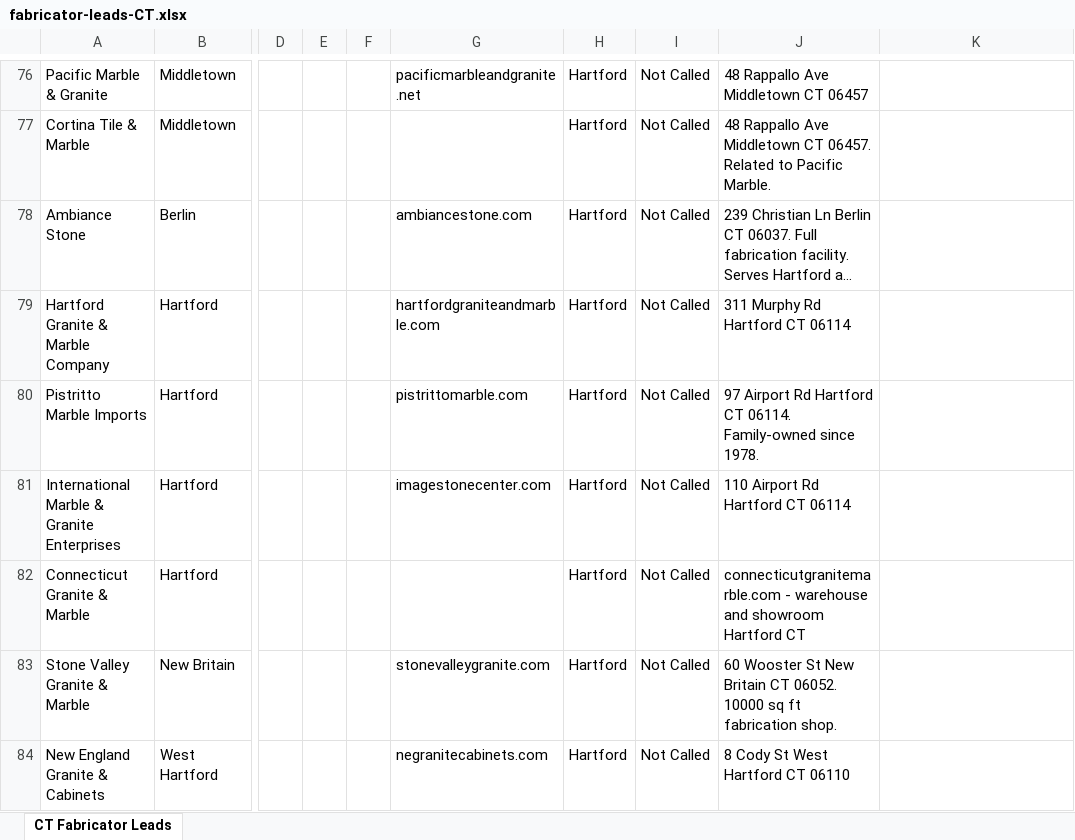
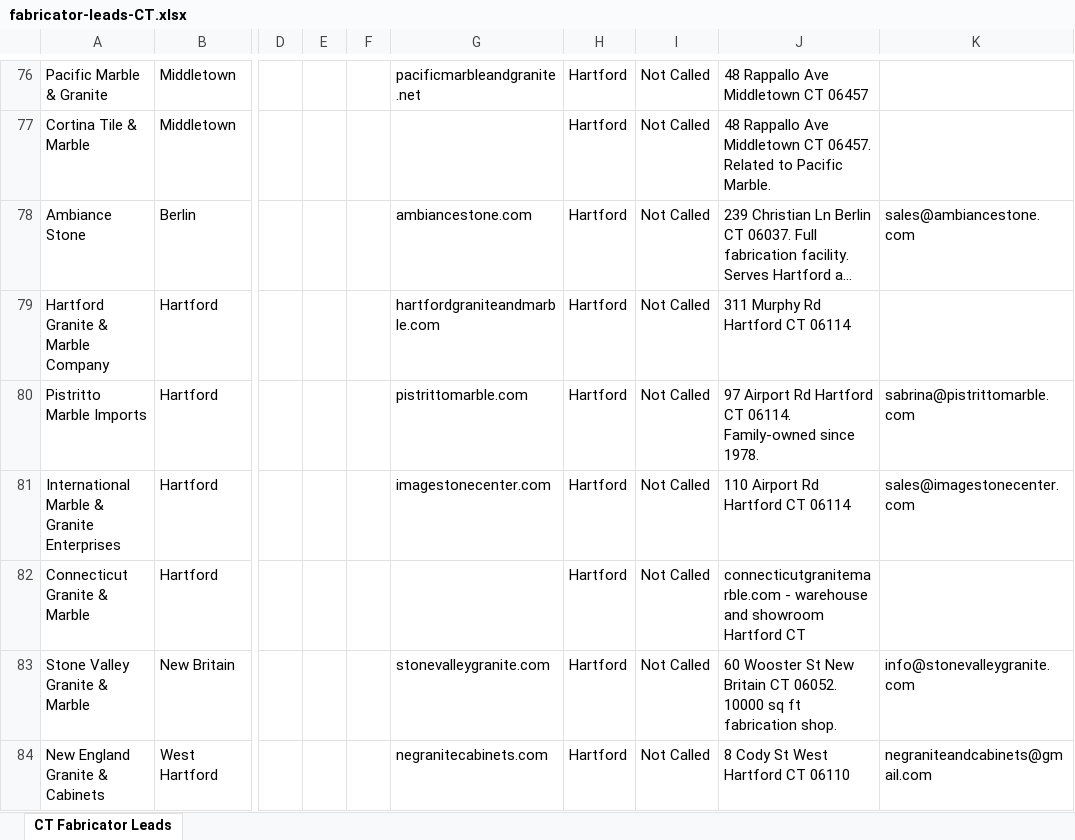
Before and after one commit to Jianming-Yan/remnant-exchange, an Excel workbook: public/fabricator-leads-CT.xlsx, sheet CT Fabricator Leads, drawn as a sheet; only a part is shown, gaps mark what is left out; long unchanged cells end in …; values as stored, in another font and other column widths than the file's, no borders; the diff covers the shown part only; the diff names each change by its address in the sheet, - before the commit and + after, or states it on an @@ line.

Commit message:
Add 40 emails scraped from CT fabricator websites

```diff
--- a/public/fabricator-leads-CT.xlsx (sheet CT Fabricator Leads)
+++ b/public/fabricator-leads-CT.xlsx (sheet CT Fabricator Leads)
-K78: (empty)
+K78: sales@ambiancestone.com
-K80: (empty)
+K80: sabrina@pistrittomarble.com
-K81: (empty)
+K81: sales@imagestonecenter.com
-K83: (empty)
+K83: info@stonevalleygranite.com
-K84: (empty)
+K84: negraniteandcabinets@gmail.com
```
Also changed, not shown: 35 edited cells elsewhere in this sheet.
